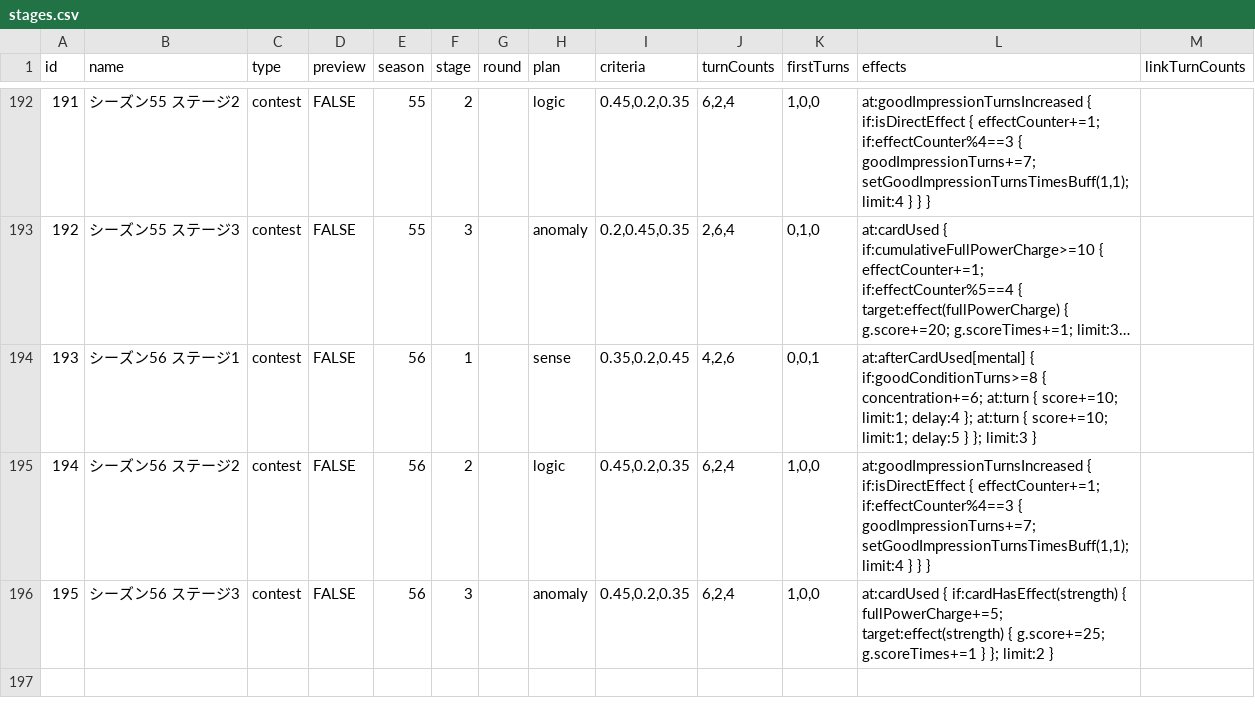
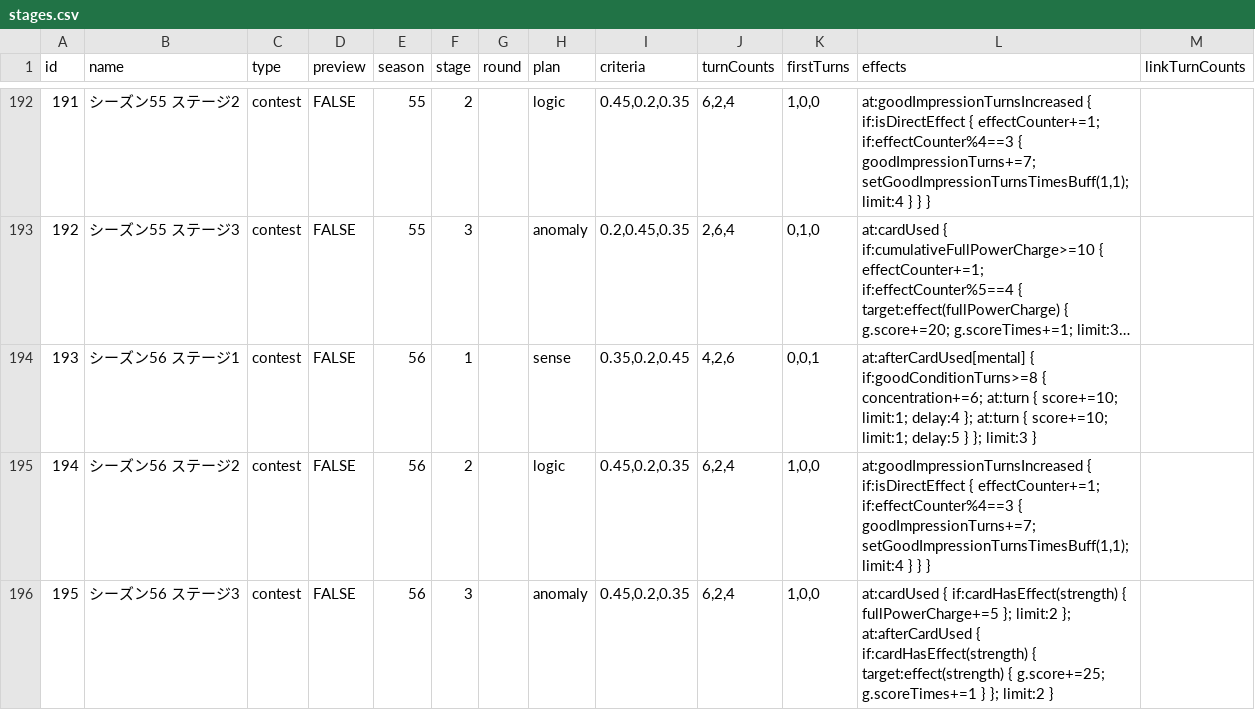
Before and after one commit to gakumas-tools/gakumas-tools, a CSV file: packages/gakumas-data/csv/stages.csv, drawn as a sheet; only a part is shown, gaps mark what is left out; long unchanged cells end in ….

Commit message:
S56 stage 3: grown cards score the boost from their next use
The stage grows a card that sets 強気 (+25 score, +1 hit) when it is
used. In game, the play that triggers it is scored without the growth;
only later uses carry it. Apply the growth after the card's actions,
and add seven S56 rehearsal plays to the contest fidelity suite.

```diff
--- a/packages/gakumas-data/csv/stages.csv
+++ b/packages/gakumas-data/csv/stages.csv
@@ -195,2 +195,2 @@ id,name,type,preview,season,stage,round,plan,criteria,turnCounts,firstTurns,effe
 194,シーズン56 ステージ2,contest,FALSE,56,2,,logic,"0.45,0.2,0.35","6,2,4","1,0,0","at:goodImpressionTurnsIncreased { if:isDirectEffect { effectCounter+=1; if:effectCounter%4==3 { goodImpressionTurns+=7; setGoodImpressionTurnsTimesBuff(1,1); limit:4 } } }",
-195,シーズン56 ステージ3,contest,FALSE,56,3,,anomaly,"0.45,0.2,0.35","6,2,4","1,0,0",at:cardUsed { if:cardHasEffect(strength) { fullPowerCharge+=5; target:effect(strength) { g.score+=25; g.scoreTimes+=1 } }; limit:2 },
+195,シーズン56 ステージ3,contest,FALSE,56,3,,anomaly,"0.45,0.2,0.35","6,2,4","1,0,0","at:cardUsed { if:cardHasEffect(strength) { fullPowerCharge+=5 }; limit:2 }; at:afterCardUsed { if:cardHasEffect(strength) { target:effect(strength) { g.score+=25; g.scoreTimes+=1 } }; limit:2 }",
```
Also changed, not shown: 2 other files.
